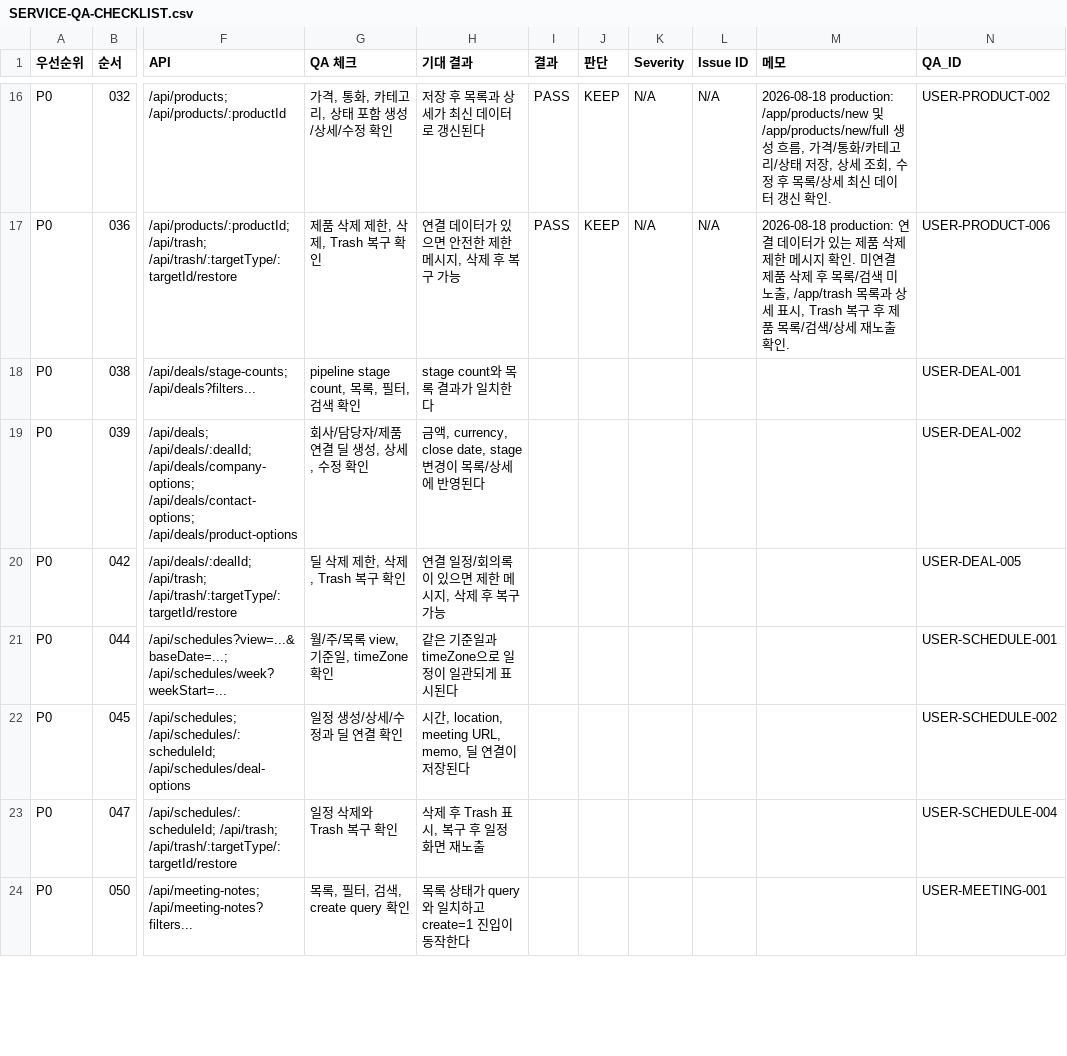
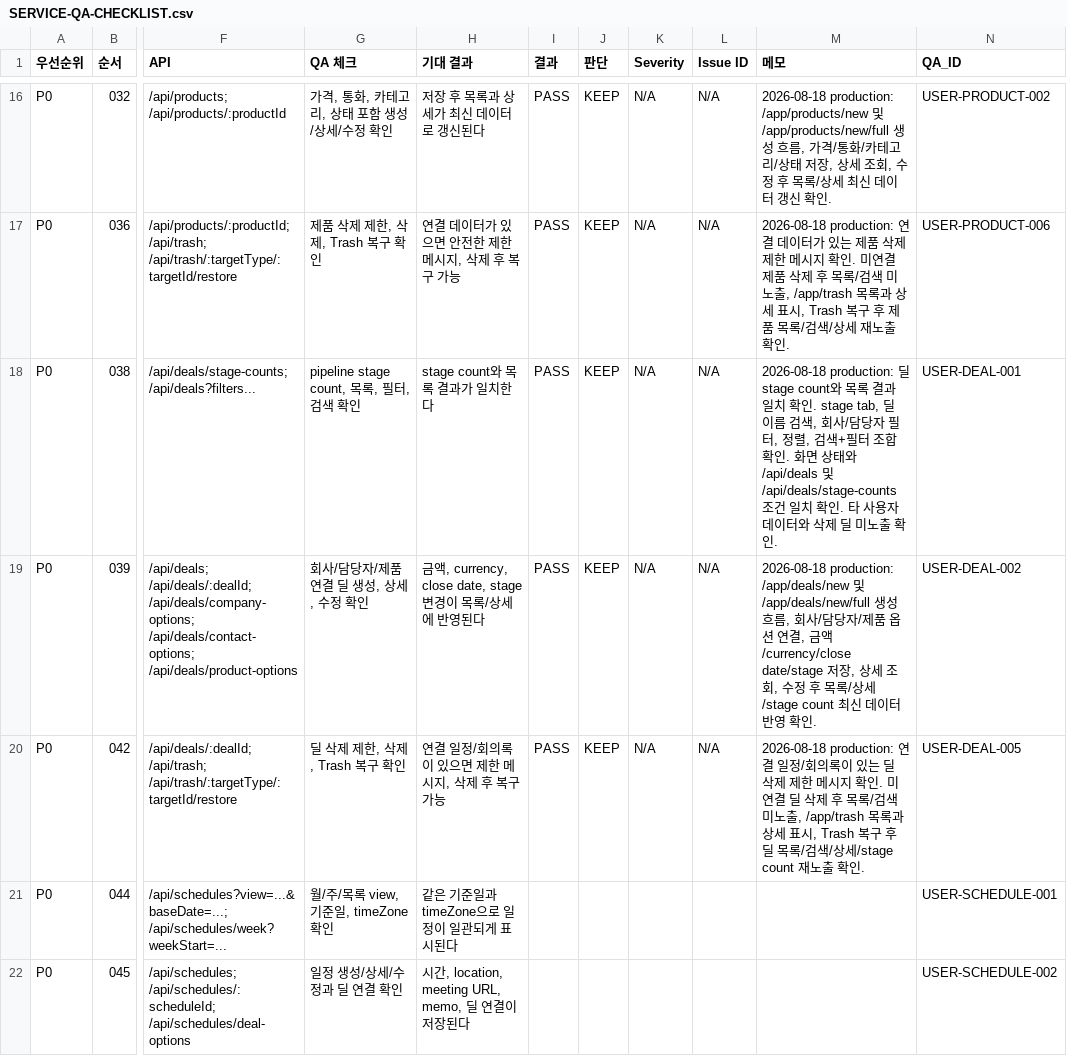
Before and after one commit to onehandsales/onehandsales, a CSV file: TODO/SERVICE_QA_PLAN/SERVICE-QA-CHECKLIST.csv, drawn as a sheet; only a part is shown, gaps mark what is left out; the shorter side is filled out with more unchanged rows; the diff names each change by its address in the sheet, - before the commit and + after, or states it on an @@ line.

Commit message:
docs: record deal QA results

```diff
--- a/TODO/SERVICE_QA_PLAN/SERVICE-QA-CHECKLIST.csv
+++ b/TODO/SERVICE_QA_PLAN/SERVICE-QA-CHECKLIST.csv
-I18:I20 (결과): (empty)
+I18:I20 (결과): PASS
-J18:J20 (판단): (empty)
+J18:J20 (판단): KEEP
-K18:K20 (Severity): (empty)
+K18:K20 (Severity): N/A
-L18:L20 (Issue ID): (empty)
+L18:L20 (Issue ID): N/A
-M18 (메모): (empty)
+M18 (메모): 2026-08-18 production: 딜 stage count와 목록 결과 일치 확인. stage tab, 딜 이름 검색, 회사/담당자 필터, 정렬, 검색+필터 조합 확인. 화면 상태와 /api/deals 및 /api/deals/stage-counts 조건 일치 확인. 타 사용자 데이터와 삭제 딜 미노출 확인.
-M19 (메모): (empty)
+M19 (메모): 2026-08-18 production: /app/deals/new 및 /app/deals/new/full 생성 흐름, 회사/담당자/제품 옵션 연결, 금액/currency/close date/stage 저장, 상세 조회, 수정 후 목록/상세/stage count 최신 데이터 반영 확인.
-M20 (메모): (empty)
+M20 (메모): 2026-08-18 production: 연결 일정/회의록이 있는 딜 삭제 제한 메시지 확인. 미연결 딜 삭제 후 목록/검색 미노출, /app/trash 목록과 상세 표시, Trash 복구 후 딜 목록/검색/상세/stage count 재노출 확인.
```
